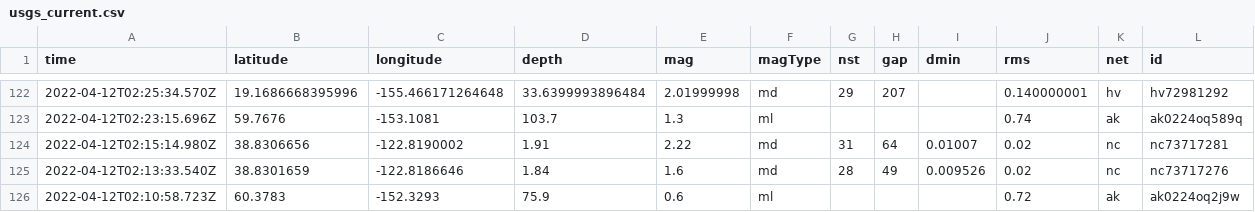
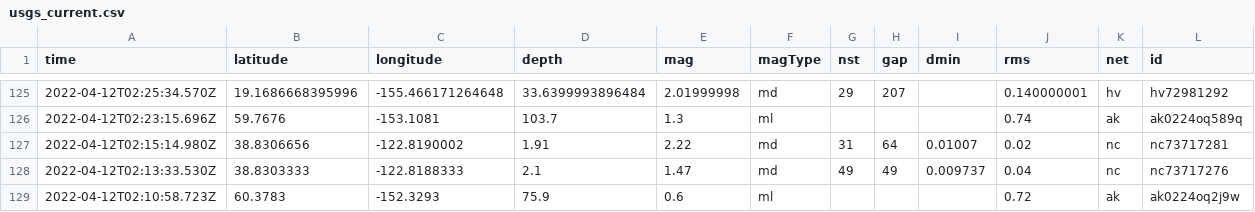
Before and after one commit to awallender/nicar22-github-actions, a CSV file: usgs_current.csv, drawn as a sheet; only a part is shown, gaps mark what is left out; removed rows and columns are numbered as before the commit, all else as after; rows hold the shown columns only; the diff covers the shown part only; the diff names each change by its address in the sheet, - before the commit and + after, or states it on an @@ line.

```diff
--- a/usgs_current.csv
+++ b/usgs_current.csv
-row 125: 2022-04-12T02:13:33.540Z | 38.8301659 | -122.8186646 | 1.84 | 1.6 | md | 28 | 49 | 0.009526 | 0.02 | nc | nc73717276
+row 128: 2022-04-12T02:13:33.530Z | 38.8303333 | -122.8188333 | 2.1 | 1.47 | md | 49 | 49 | 0.009737 | 0.04 | nc | nc73717276
```
Also changed, not shown: 4 added rows, 2 removed rows and 9 edited cells elsewhere in this file, 1 other file.
